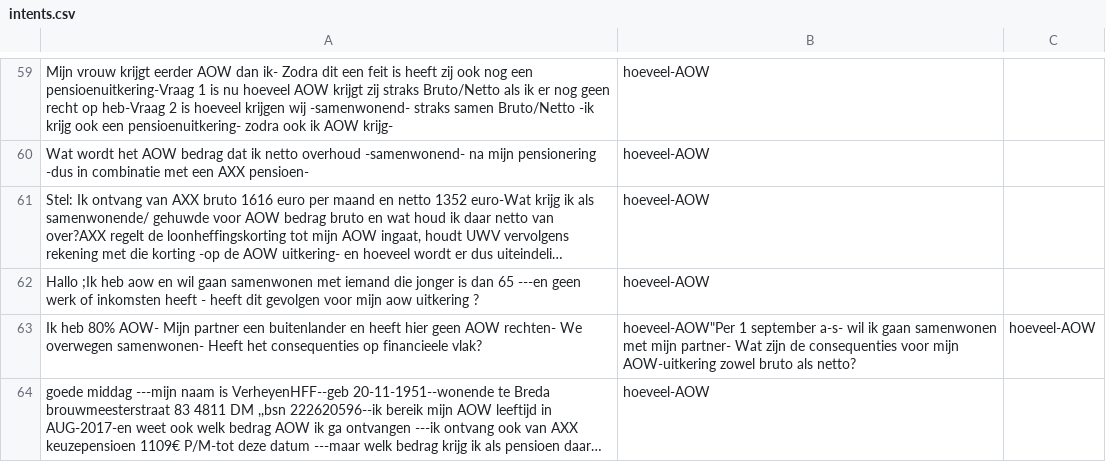
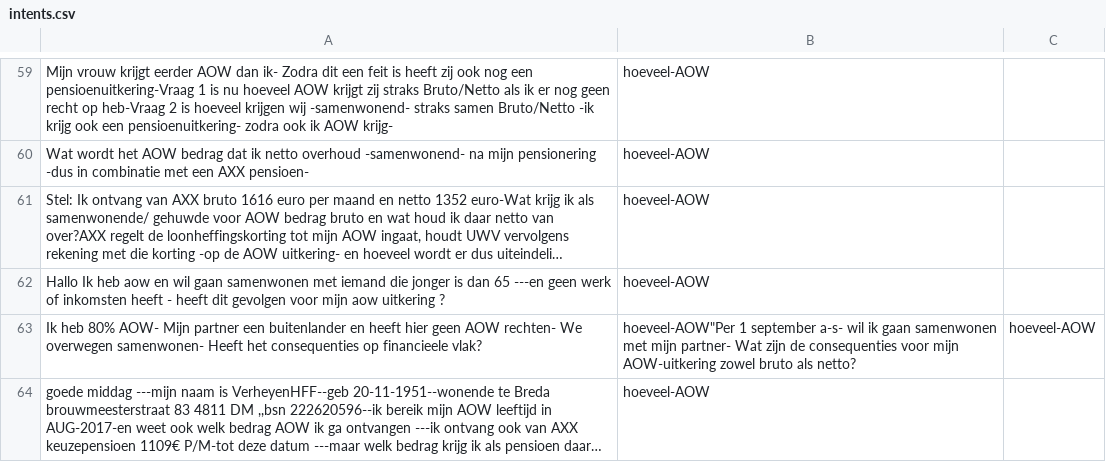
Before and after one commit to irpk/conversation-starter, a CSV file: training/intents.csv, drawn as a sheet; only a part is shown, gaps mark what is left out; long unchanged cells end in …; the diff names each change by its address in the sheet, - before the commit and + after, or states it on an @@ line.

Commit message:
Update intents.csv

```diff
--- a/training/intents.csv
+++ b/training/intents.csv
-A62: Hallo ;Ik heb aow…
+A62: Hallo Ik heb aow…
```
